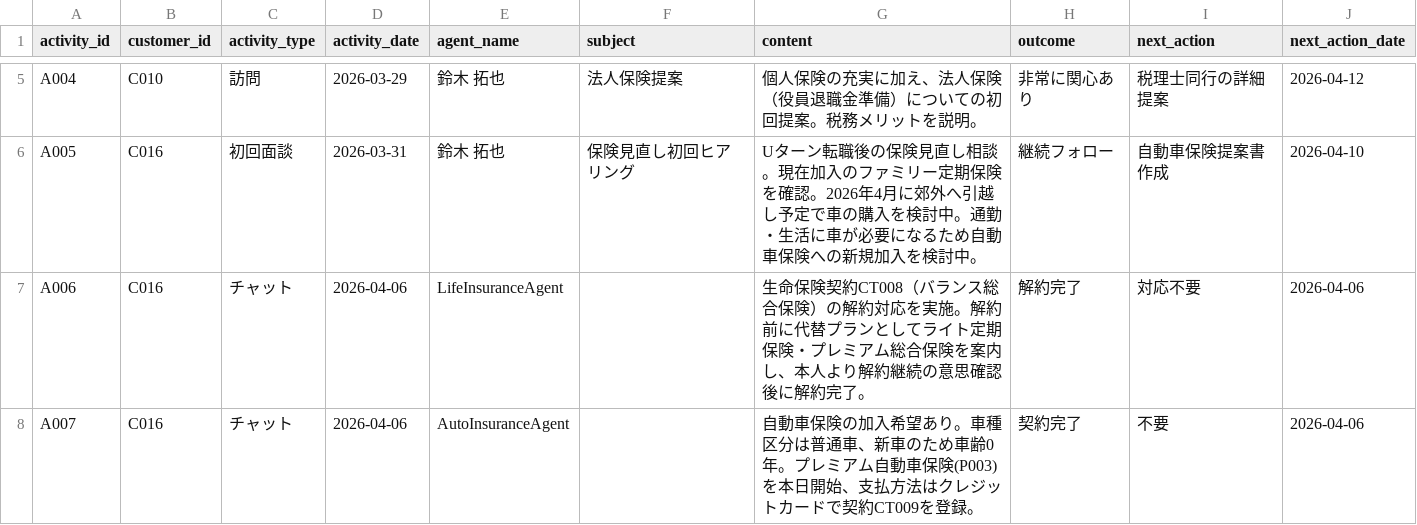
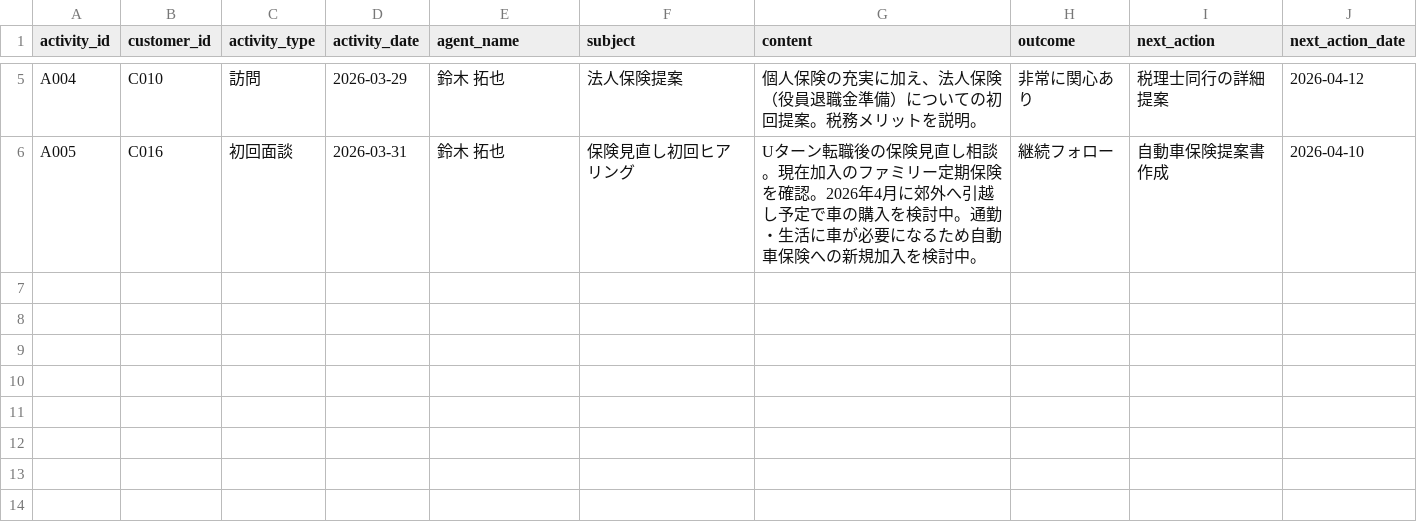
Before and after one commit to nohanaga/MAF-Studio, a CSV file: demo_app/data/activities.csv, drawn as a sheet; only a part is shown, gaps mark what is left out; the diff names each change by its address in the sheet, - before the commit and + after, or states it on an @@ line.

```diff
--- a/demo_app/data/activities.csv
+++ b/demo_app/data/activities.csv
-row 7: A006 | C016 | チャット | 2026-04-06 | LifeInsuranceAgent |  | 生命保険契約CT008（バランス総合保険）の解約対応を実施。解約前に代替プランとしてライト定期保険・プレミアム総合保険を案内し、本人より解約継続の意思確認後に解約完了。 | 解約完了 | 対応不要 | 2026-04-06
-row 8: A007 | C016 | チャット | 2026-04-06 | AutoInsuranceAgent |  | 自動車保険の加入希望あり。車種区分は普通車、新車のため車齢0年。プレミアム自動車保険(P003)を本日開始、支払方法はクレジットカードで契約CT009を登録。 | 契約完了 | 不要 | 2026-04-06
```
Also changed, not shown: demo_app/data/contracts.csv, 41 other files.
